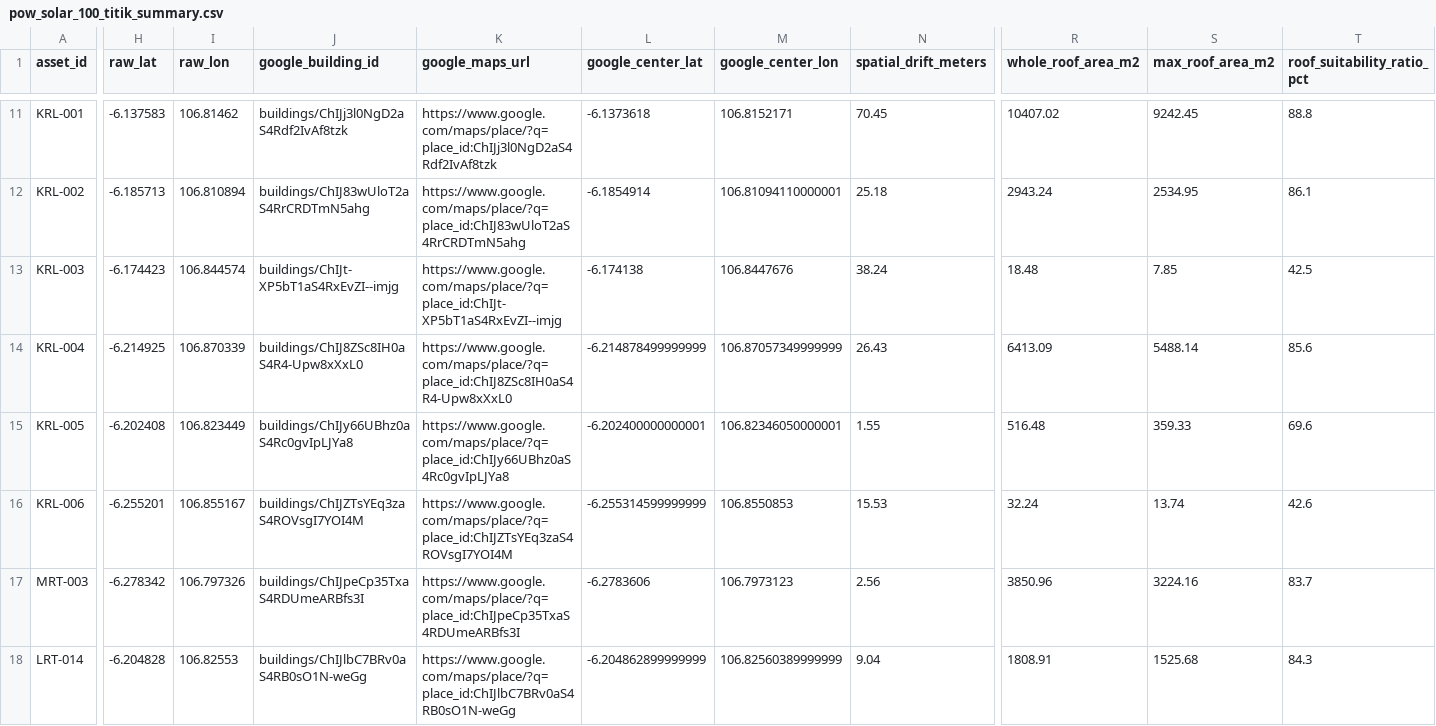
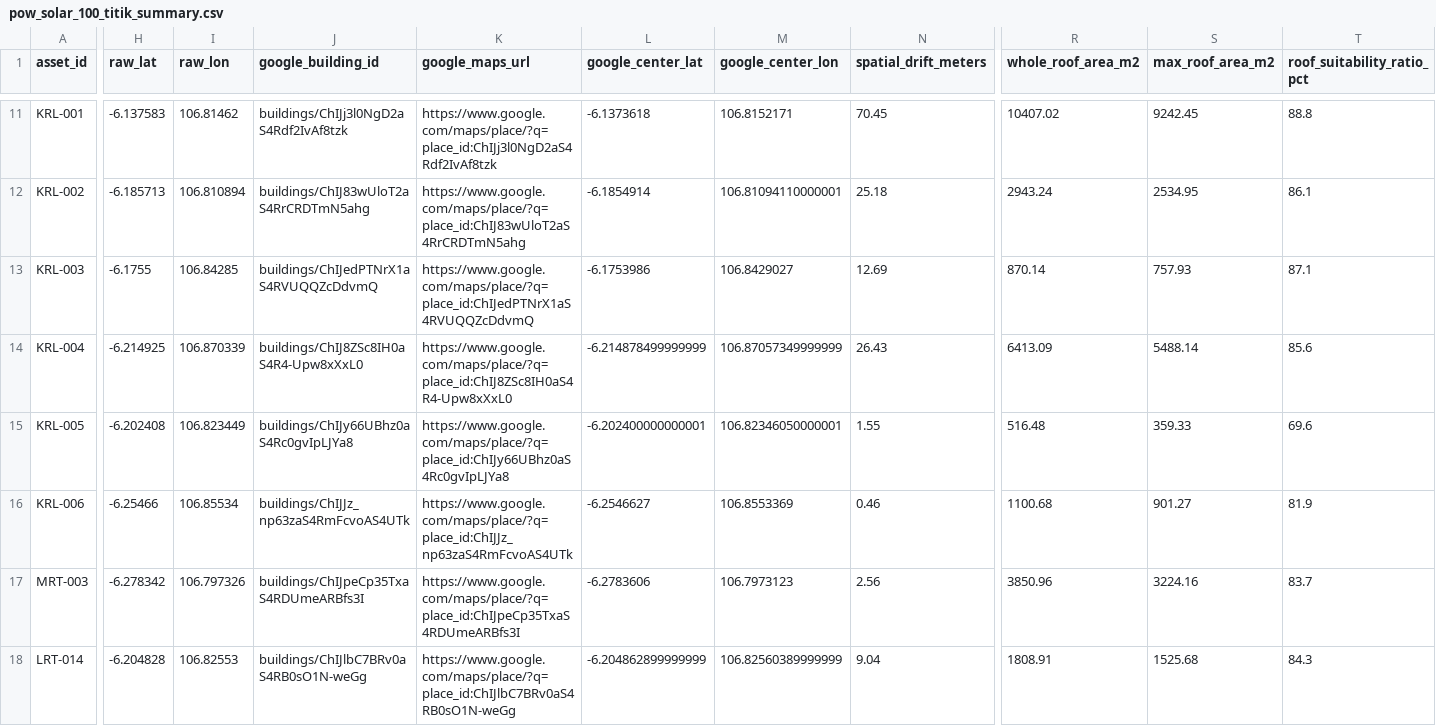
Before and after one commit to HenryAi-SIBERMU/SP, a CSV file: data/processed/calculations/pow_solar_100_titik_summary.csv, drawn as a sheet; only a part is shown, gaps mark what is left out; the diff covers the shown part only; the diff names each change by its address in the sheet, - before the commit and + after, or states it on an @@ line.

```diff
--- a/data/processed/calculations/pow_solar_100_titik_summary.csv
+++ b/data/processed/calculations/pow_solar_100_titik_summary.csv
-H13 (raw_lat): -6.174423
+H13 (raw_lat): -6.1755
-I13 (raw_lon): 106.844574
+I13 (raw_lon): 106.84285
-J13 (google_building_id): buildings/ChIJt-XP5bT1aS4RxEvZI--imjg
+J13 (google_building_id): buildings/ChIJedPTNrX1aS4RVUQQZcDdvmQ
-K13 (google_maps_url): https://www.google.com/maps/place/?q=place_id:ChIJt-XP5bT1aS4RxEvZI--imjg
+K13 (google_maps_url): https://www.google.com/maps/place/?q=place_id:ChIJedPTNrX1aS4RVUQQZcDdvmQ
-L13 (google_center_lat): -6.174138
+L13 (google_center_lat): -6.1753986
-M13 (google_center_lon): 106.8447676
+M13 (google_center_lon): 106.8429027
-N13 (spatial_drift_meters): 38.24
+N13 (spatial_drift_meters): 12.69
-R13 (whole_roof_area_m2): 18.48
+R13 (whole_roof_area_m2): 870.14
-S13 (max_roof_area_m2): 7.85
+S13 (max_roof_area_m2): 757.93
-T13 (roof_suitability_ratio_pct): 42.5
+T13 (roof_suitability_ratio_pct): 87.1
-H16 (raw_lat): -6.255201
+H16 (raw_lat): -6.25466
-I16 (raw_lon): 106.855167
+I16 (raw_lon): 106.85534
-J16 (google_building_id): buildings/ChIJZTsYEq3zaS4ROVsgI7YOI4M
+J16 (google_building_id): buildings/ChIJJz_np63zaS4RmFcvoAS4UTk
-K16 (google_maps_url): https://www.google.com/maps/place/?q=place_id:ChIJZTsYEq3zaS4ROVsgI7YOI4M
+K16 (google_maps_url): https://www.google.com/maps/place/?q=place_id:ChIJJz_np63zaS4RmFcvoAS4UTk
-L16 (google_center_lat): -6.255314599999999
+L16 (google_center_lat): -6.2546627
-M16 (google_center_lon): 106.8550853
+M16 (google_center_lon): 106.8553369
-N16 (spatial_drift_meters): 15.53
+N16 (spatial_drift_meters): 0.46
-R16 (whole_roof_area_m2): 32.24
+R16 (whole_roof_area_m2): 1100.68
-S16 (max_roof_area_m2): 13.74
+S16 (max_roof_area_m2): 901.27
-T16 (roof_suitability_ratio_pct): 42.6
+T16 (roof_suitability_ratio_pct): 81.9
```
Also changed, not shown: 24 edited cells elsewhere in this file, data/processed/calculations/pow_solar_100_titik_segments.csv, data/raw/poi/target_100_titik.csv, 20 other files.
